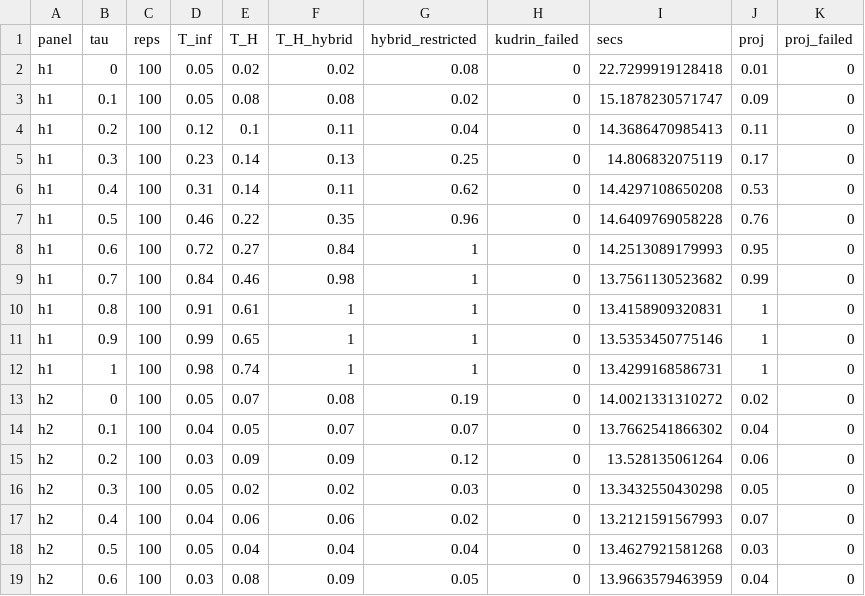
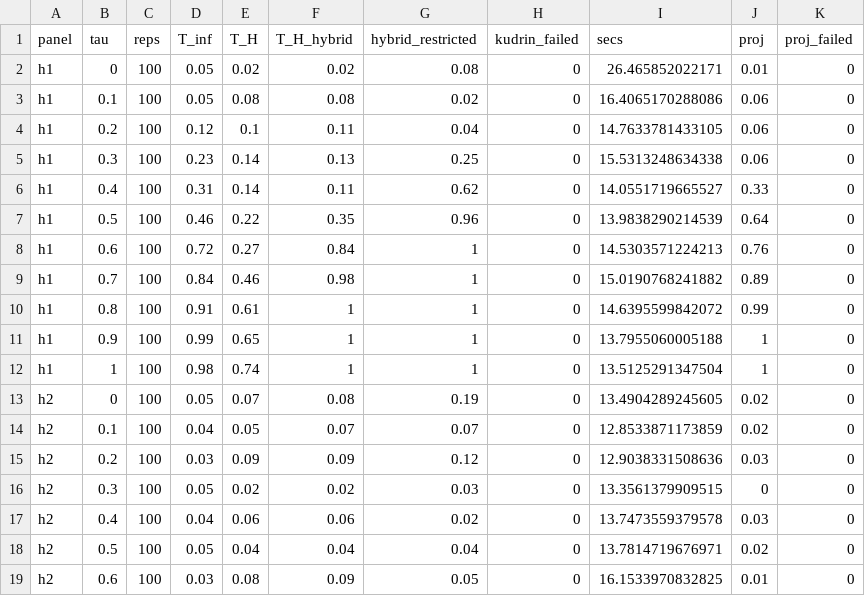
Before and after one commit to sfaridan/When_is_p_hacking_detectable, a CSV file: simulations/kudrin_fig2_minimum_J0_20_neweps_quick/results_fig2_minimum.csv, drawn as a sheet; only a part is shown; the diff covers the shown part only.

```diff
--- a/simulations/kudrin_fig2_minimum_J0_20_neweps_quick/results_fig2_minimum.csv
+++ b/simulations/kudrin_fig2_minimum_J0_20_neweps_quick/results_fig2_minimum.csv
@@ -1,19 +1,19 @@
 "panel","tau","reps","T_inf","T_H","T_H_hybrid","hybrid_restricted","kudrin_failed","secs","proj","proj_failed"
-"h1",0,100,0.05,0.02,0.02,0.08,0,22.7299919128418,0.01,0
-"h1",0.1,100,0.05,0.08,0.08,0.02,0,15.1878230571747,0.09,0
-"h1",0.2,100,0.12,0.1,0.11,0.04,0,14.3686470985413,0.11,0
-"h1",0.3,100,0.23,0.14,0.13,0.25,0,14.806832075119,0.17,0
-"h1",0.4,100,0.31,0.14,0.11,0.62,0,14.4297108650208,0.53,0
-"h1",0.5,100,0.46,0.22,0.35,0.96,0,14.6409769058228,0.76,0
-"h1",0.6,100,0.72,0.27,0.84,1,0,14.2513089179993,0.95,0
-"h1",0.7,100,0.84,0.46,0.98,1,0,13.7561130523682,0.99,0
-"h1",0.8,100,0.91,0.61,1,1,0,13.4158909320831,1,0
-"h1",0.9,100,0.99,0.65,1,1,0,13.5353450775146,1,0
-"h1",1,100,0.98,0.74,1,1,0,13.4299168586731,1,0
-"h2",0,100,0.05,0.07,0.08,0.19,0,14.0021331310272,0.02,0
-"h2",0.1,100,0.04,0.05,0.07,0.07,0,13.7662541866302,0.04,0
-"h2",0.2,100,0.03,0.09,0.09,0.12,0,13.528135061264,0.06,0
-"h2",0.3,100,0.05,0.02,0.02,0.03,0,13.3432550430298,0.05,0
-"h2",0.4,100,0.04,0.06,0.06,0.02,0,13.2121591567993,0.07,0
-"h2",0.5,100,0.05,0.04,0.04,0.04,0,13.4627921581268,0.03,0
-"h2",0.6,100,0.03,0.08,0.09,0.05,0,13.9663579463959,0.04,0
+"h1",0,100,0.05,0.02,0.02,0.08,0,26.465852022171,0.01,0
+"h1",0.1,100,0.05,0.08,0.08,0.02,0,16.4065170288086,0.06,0
+"h1",0.2,100,0.12,0.1,0.11,0.04,0,14.7633781433105,0.06,0
+"h1",0.3,100,0.23,0.14,0.13,0.25,0,15.5313248634338,0.06,0
+"h1",0.4,100,0.31,0.14,0.11,0.62,0,14.0551719665527,0.33,0
+"h1",0.5,100,0.46,0.22,0.35,0.96,0,13.9838290214539,0.64,0
+"h1",0.6,100,0.72,0.27,0.84,1,0,14.5303571224213,0.76,0
+"h1",0.7,100,0.84,0.46,0.98,1,0,15.0190768241882,0.89,0
+"h1",0.8,100,0.91,0.61,1,1,0,14.6395599842072,0.99,0
+"h1",0.9,100,0.99,0.65,1,1,0,13.7955060005188,1,0
+"h1",1,100,0.98,0.74,1,1,0,13.5125291347504,1,0
+"h2",0,100,0.05,0.07,0.08,0.19,0,13.4904289245605,0.02,0
+"h2",0.1,100,0.04,0.05,0.07,0.07,0,12.8533871173859,0.02,0
+"h2",0.2,100,0.03,0.09,0.09,0.12,0,12.9038331508636,0.03,0
+"h2",0.3,100,0.05,0.02,0.02,0.03,0,13.3561379909515,0,0
+"h2",0.4,100,0.04,0.06,0.06,0.02,0,13.7473559379578,0.03,0
+"h2",0.5,100,0.05,0.04,0.04,0.04,0,13.7814719676971,0.02,0
+"h2",0.6,100,0.03,0.08,0.09,0.05,0,16.1533970832825,0.01,0
```
Also changed, not shown: 30 edited cells elsewhere in this file, 44 other files.
